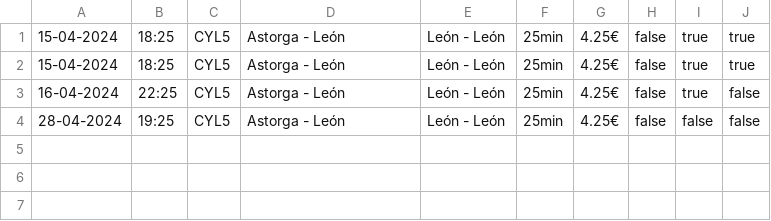
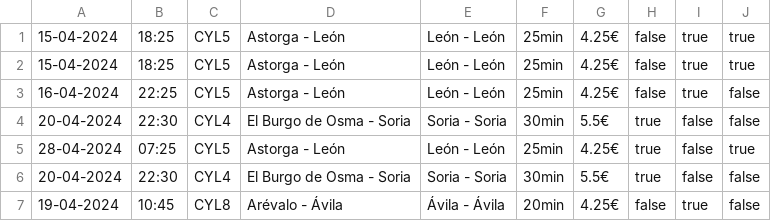
Before and after one commit to fercartri/UVa_IPC_Practica2, a CSV file: practica2_fercarm_rodsern/file/billetes.csv, drawn as a sheet.

```diff
--- a/practica2_fercarm_rodsern/file/billetes.csv
+++ b/practica2_fercarm_rodsern/file/billetes.csv
@@ -3,2 +3,5 @@
 16-04-2024;22:25;CYL5;Astorga - León;León - León;25min;4.25€;false;true;false;
-28-04-2024;19:25;CYL5;Astorga - León;León - León;25min;4.25€;false;false;false;
+20-04-2024;22:30;CYL4;El Burgo de Osma - Soria;Soria - Soria;30min;5.5€;true;false;false;
+28-04-2024;07:25;CYL5;Astorga - León;León - León;25min;4.25€;true;false;true;
+20-04-2024;22:30;CYL4;El Burgo de Osma - Soria;Soria - Soria;30min;5.5€;true;false;false;
+19-04-2024;10:45;CYL8;Arévalo - Ávila;Ávila - Ávila;20min;4.25€;false;true;false;
```
Also changed, not shown: 3 other files.
